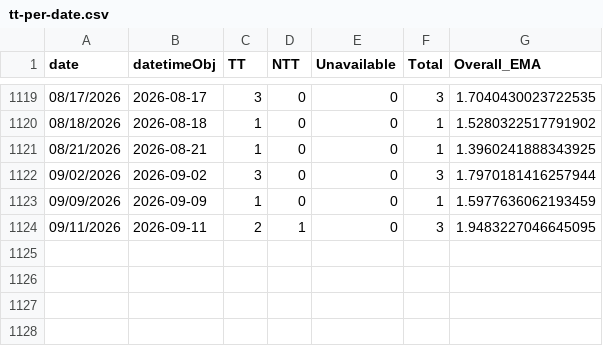
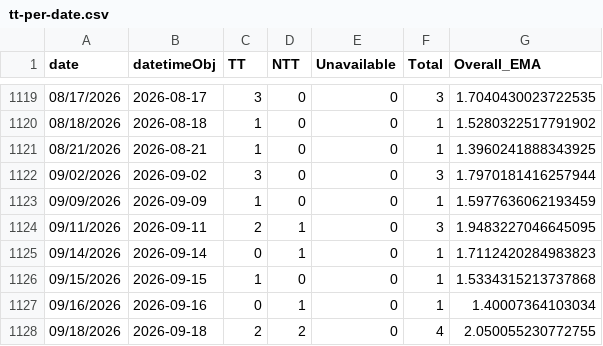
Before and after one commit to lingeringcode/rmdash, a CSV file: src/data/tt-per-date.csv, drawn as a sheet; only a part is shown, gaps mark what is left out; the diff names each change by its address in the sheet, - before the commit and + after, or states it on an @@ line.

```diff
--- a/src/data/tt-per-date.csv
+++ b/src/data/tt-per-date.csv
+row 1125: 09/14/2026 | 2026-09-14 | 0 | 1 | 0 | 1 | 1.7112420284983823
+row 1126: 09/15/2026 | 2026-09-15 | 1 | 0 | 0 | 1 | 1.5334315213737868
+row 1127: 09/16/2026 | 2026-09-16 | 0 | 1 | 0 | 1 | 1.40007364103034
+row 1128: 09/18/2026 | 2026-09-18 | 2 | 2 | 0 | 4 | 2.050055230772755
```
Also changed, not shown: src/data/all-jobs.csv, src/data/combined-jobs.csv, 4 other files.
